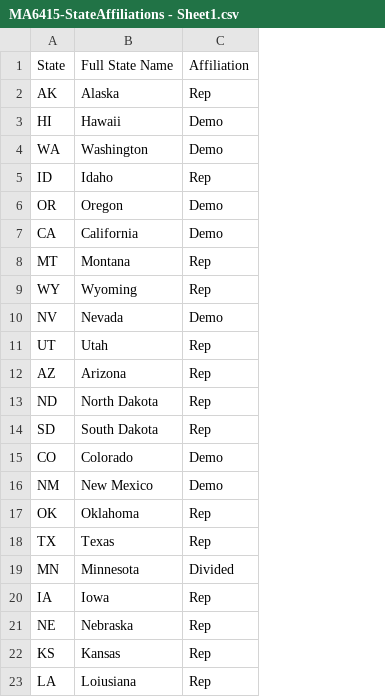
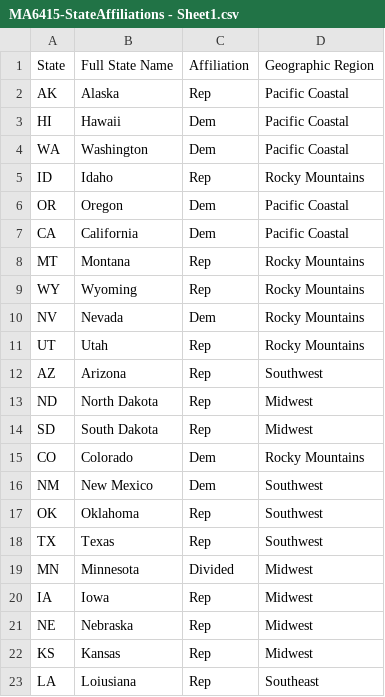
Before and after one commit to sussmanbu/ma4615-fa22-final-project-transformers, a CSV file: dataset/MA6415-StateAffiliations - Sheet1.csv, drawn as a sheet; only a part is shown; the diff covers the shown part only; the diff names each change by its address in the sheet, - before the commit and + after, or states it on an @@ line.

Commit message:
Geographical Location Added

```diff
--- a/dataset/MA6415-StateAffiliations - Sheet1.csv
+++ b/dataset/MA6415-StateAffiliations - Sheet1.csv
+column D, rows 1-23: Geographic Region | Pacific Coastal | Pacific Coastal | Pacific Coastal | Rocky Mountains | Pacific Coastal | Pacific Coastal | Rocky Mountains | Rocky Mountains | Rocky Mountains | Rocky Mountains | Southwest | Midwest | Midwest | Rocky Mountains | Southwest | Southwest | Southwest | Midwest | Midwest | Midwest | Midwest | Southeast
-C3:C4: Demo
+C3:C4: Dem
-C6:C7: Demo
+C6:C7: Dem
-C10: Demo
+C10: Dem
-C15:C16: Demo
+C15:C16: Dem
```
Also changed, not shown: 1 removed row and 10 edited cells elsewhere in this file.
